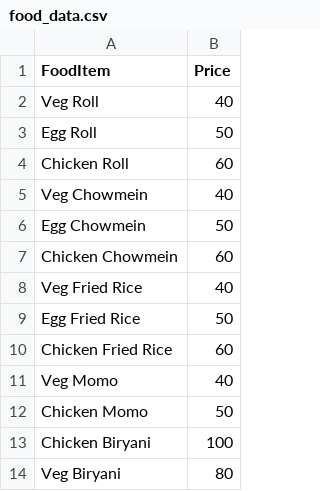
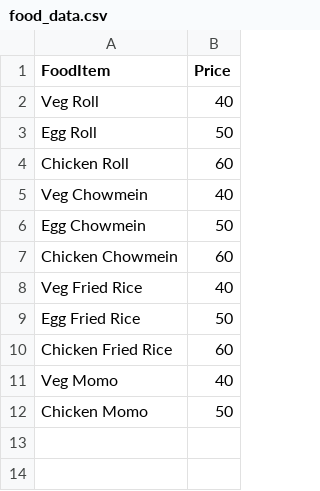
Before and after one commit to kmbasumatary/menufoodcart, a CSV file: food_data.csv, drawn as a sheet.

Commit message:
Imported CSV file from Google Drive

```diff
--- a/food_data.csv
+++ b/food_data.csv
@@ -12,3 +12 @@ Veg Momo,40
 Chicken Momo,50
-Chicken Biryani,100
-Veg Biryani,80
```
